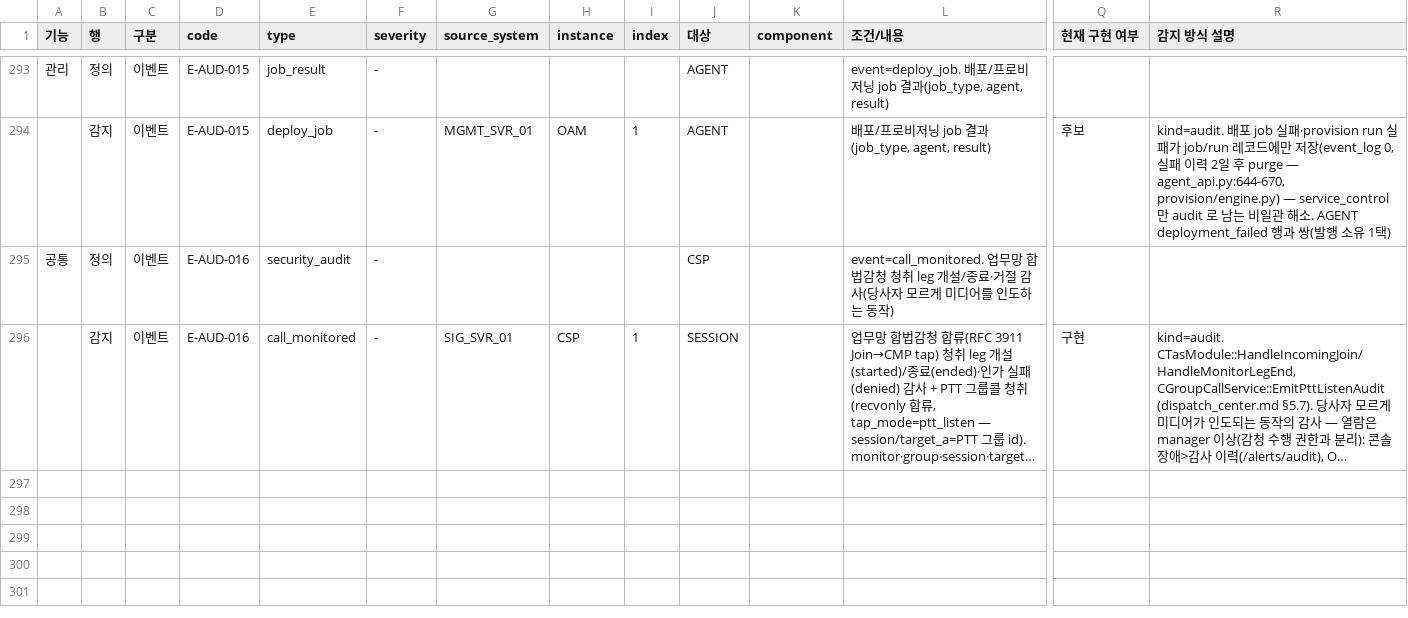
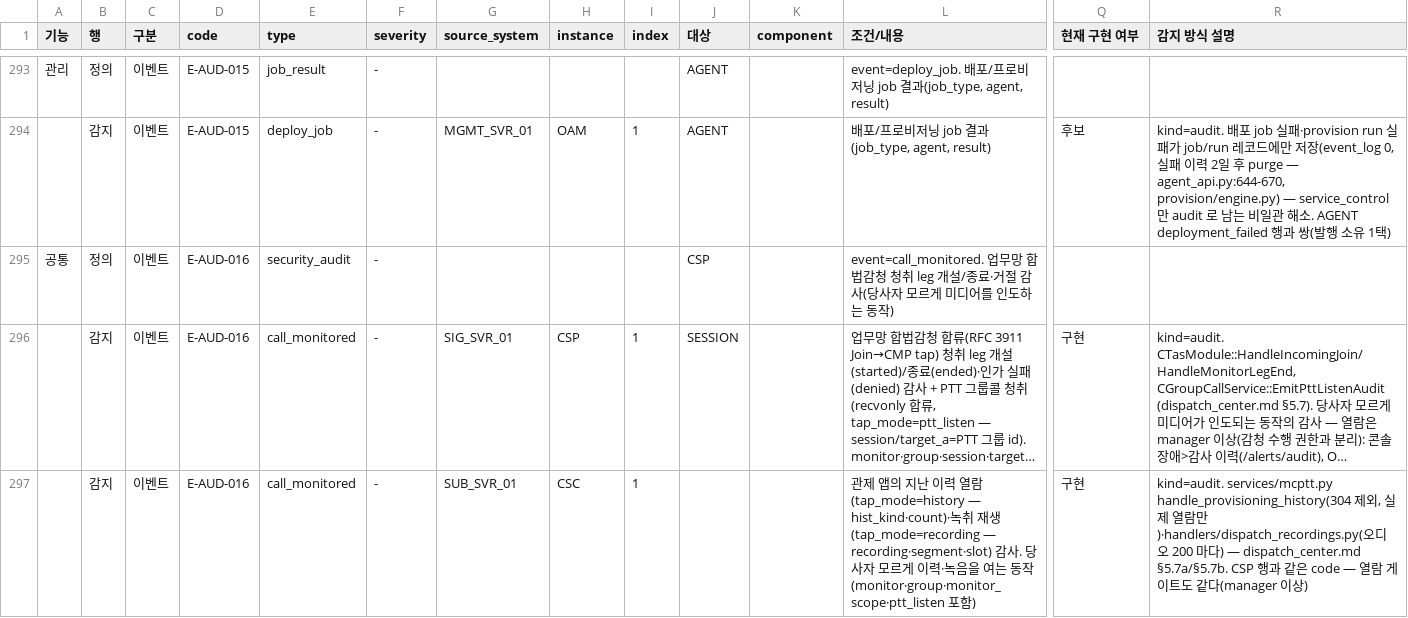
Before and after one commit to nexlin/cims, a CSV file: docs/design/alarm_catalog.csv, drawn as a sheet; only a part is shown, gaps mark what is left out; long unchanged cells end in …; rows hold the shown columns only; the diff names each change by its address in the sheet, - before the commit and + after, or states it on an @@ line.

```diff
--- a/docs/design/alarm_catalog.csv
+++ b/docs/design/alarm_catalog.csv
+row 297:  | 감지 | 이벤트 | E-AUD-016 | call_monitored | - | SUB_SVR_01 | CSC | 1 |  |  | 관제 앱의 지난 이력 열람(tap_mode=history — hist_kind·count)·녹취 재생(tap_mode=recording — recording·segment·slot) 감사. 당사자 모르게 이력·녹음을 여는 동작(monitor·group·monitor_scope·ptt_listen 포함) | 구현 | kind=audit. services/mcptt.py handle_provisioning_history(304 제외, 실제 열람만)·handlers/dispatch_recordings.py(오디오 200 마다) — dispatch_center.md §5.7a/§5.7b. CSP 행과 같은 code — 열람 게이트도 같다(manager 이상)
```
Also changed, not shown: 24 other files.
